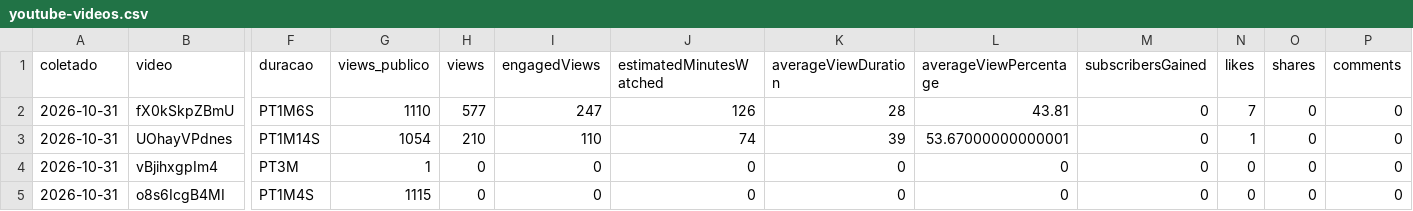
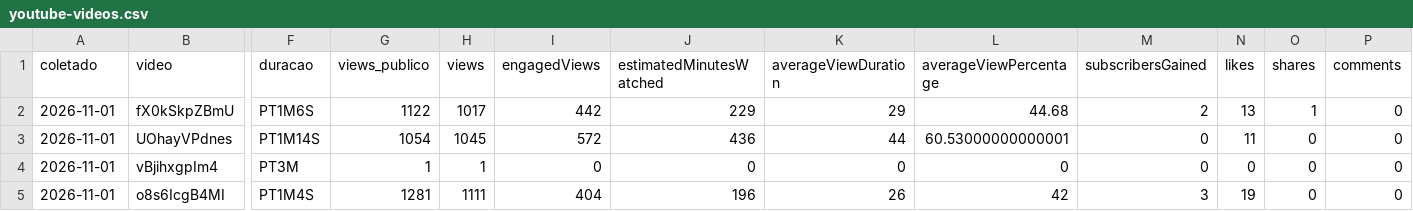
Before and after one commit to babalooz/grimoire-tome-1, a CSV file: ponte/saida/metricas/youtube-videos.csv, drawn as a sheet; only a part is shown, gaps mark what is left out; the diff covers the shown part only; the diff names each change by its address in the sheet, - before the commit and + after, or states it on an @@ line.

```diff
--- a/ponte/saida/metricas/youtube-videos.csv
+++ b/ponte/saida/metricas/youtube-videos.csv
-A2:A5 (coletado): 2026-10-31
+A2:A5 (coletado): 2026-11-01
-G2 (views_publico): 1110
+G2 (views_publico): 1122
-H2 (views): 577
+H2 (views): 1017
-I2 (engagedViews): 247
+I2 (engagedViews): 442
-J2 (estimatedMinutesWatched): 126
+J2 (estimatedMinutesWatched): 229
-K2 (averageViewDuration): 28
+K2 (averageViewDuration): 29
-L2 (averageViewPercentage): 43.81
+L2 (averageViewPercentage): 44.68
-M2 (subscribersGained): 0
+M2 (subscribersGained): 2
-N2 (likes): 7
+N2 (likes): 13
-O2 (shares): 0
+O2 (shares): 1
-H3 (views): 210
+H3 (views): 1045
-I3 (engagedViews): 110
+I3 (engagedViews): 572
-J3 (estimatedMinutesWatched): 74
+J3 (estimatedMinutesWatched): 436
-K3 (averageViewDuration): 39
+K3 (averageViewDuration): 44
-L3 (averageViewPercentage): 53.67000000000001
+L3 (averageViewPercentage): 60.53000000000001
-N3 (likes): 1
+N3 (likes): 11
-H4 (views): 0
+H4 (views): 1
-G5 (views_publico): 1115
+G5 (views_publico): 1281
-H5 (views): 0
+H5 (views): 1111
-I5 (engagedViews): 0
+I5 (engagedViews): 404
-J5 (estimatedMinutesWatched): 0
+J5 (estimatedMinutesWatched): 196
-K5 (averageViewDuration): 0
+K5 (averageViewDuration): 26
-L5 (averageViewPercentage): 0
+L5 (averageViewPercentage): 42
-M5 (subscribersGained): 0
+M5 (subscribersGained): 3
-N5 (likes): 0
+N5 (likes): 19
```
Also changed, not shown: 6 added rows and 18 edited cells elsewhere in this file, 1 other file.
